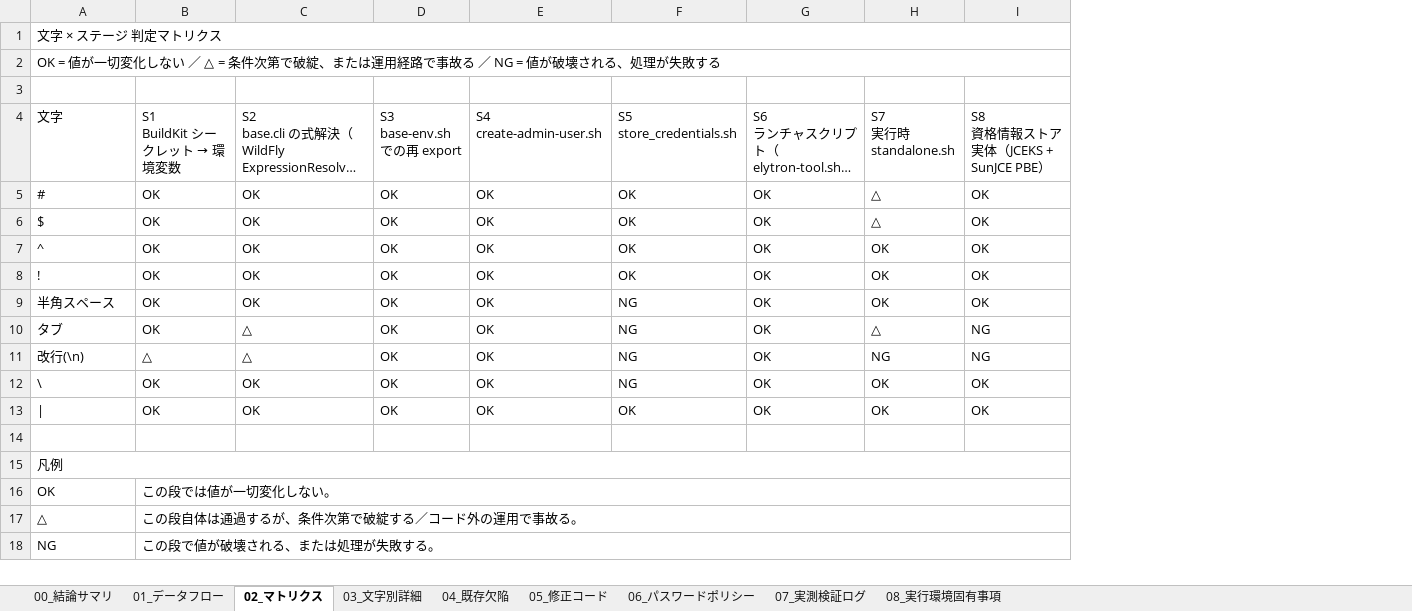
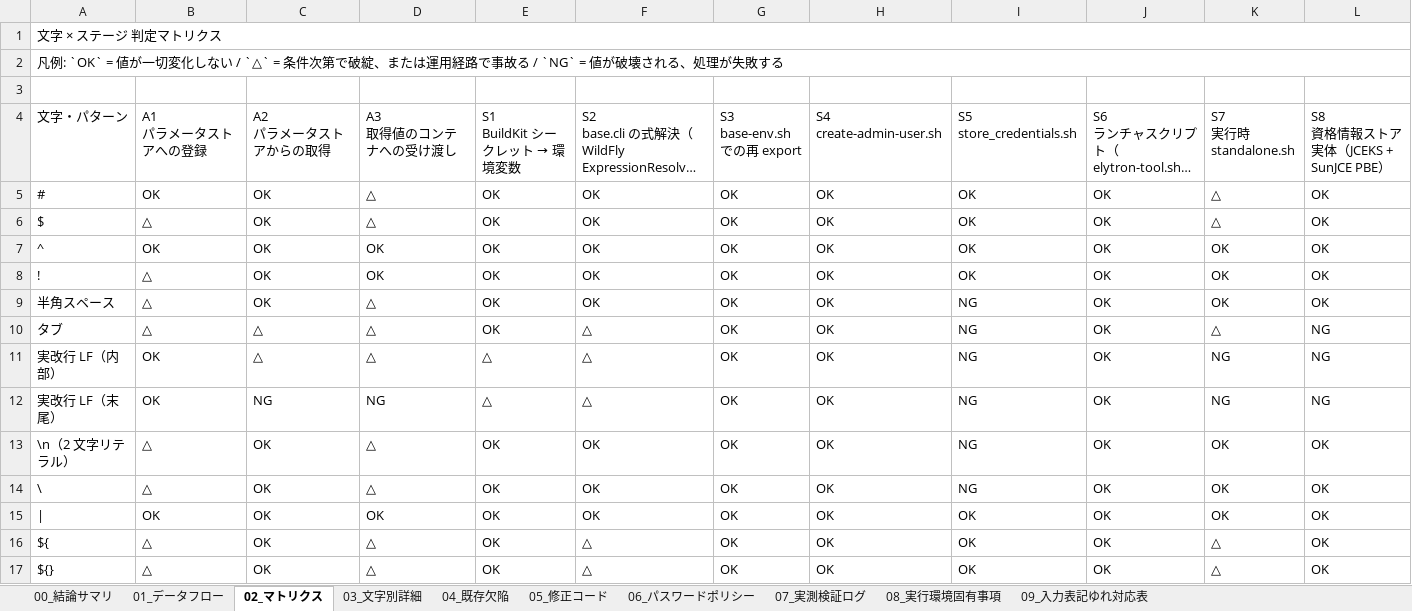
Before and after one commit to ProjectRubyRing/JBoss_Master_Password_Illegal, an Excel workbook: JBOSS_MASTER_PASSWORD_特殊文字分析.xlsx, sheet 02_マトリクス, drawn as a sheet; only a part is shown; long unchanged cells end in …; values as stored, in another font and other column widths than the file's, no cell formats; removed rows and columns are numbered as before the commit, all else as after; rows hold the shown columns only; the diff names each change by its address in the sheet, - before the commit and + after, or states it on an @@ line.

```diff
--- a/JBOSS_MASTER_PASSWORD_特殊文字分析.xlsx (sheet 02_マトリクス)
+++ b/JBOSS_MASTER_PASSWORD_特殊文字分析.xlsx (sheet 02_マトリクス)
+sheet tab: 09_入力表記ゆれ対応表
+column B (A1 パラメータストアへの登録), rows 5-11: OK | △ | OK | △ | △ | △ | OK; rows 14-16: △ | OK | △
+column C (A2 パラメータストアからの取得), rows 5-11: OK | OK | OK | OK | OK | △ | △; rows 14-16: all OK
+column D (A3 取得値のコンテナへの受け渡し), rows 5-11: △ | △ | OK | OK | △ | △ | △; rows 14-16: △ | OK | △
-A2 (文字・パターン): OK = 値が一切変化しない ／ △ = 条件次第で破綻、または運用経路で事故る ／ NG = 値が破…
+A2 (文字・パターン): 凡例: `OK` = 値が一切変化しない / `△` = 条件次第で破綻、または運用経路で事故る / `NG` = 値が破…
-A4: 文字
+A4: 文字・パターン
-A11 (文字・パターン): 改行(\n)
+A11 (文字・パターン): 実改行 LF（内部）
+row 12: 実改行 LF（末尾） | OK | NG | NG | △ | △ | OK | OK | NG | OK | NG | NG
+row 13: \n（2 文字リテラル） | △ | OK | △ | OK | OK | OK | OK | NG | OK | OK | OK
-row 16: (empty)
+row 16: ${ | △ | OK | △ | OK | △ | OK | OK | OK | OK | △ | OK
-row 15: 凡例
-row 16: OK | この段では値が一切変化しない。
-row 17: △ | この段自体は通過するが、条件次第で破綻する／コード外の運用で事故る。
-row 18: NG | この段で値が破壊される、または処理が失敗する。
+row 17: ${} | △ | OK | △ | OK | △ | OK | OK | OK | OK | △ | OK
```
Also changed, not shown: sheet 03_文字別詳細, sheet 00_結論サマリ, sheet 04_既存欠陥, sheet 07_実測検証ログ, sheet 01_データフロー, sheet 08_実行環境固有事項, 2 more sheets, cell formats, 3 other files.
